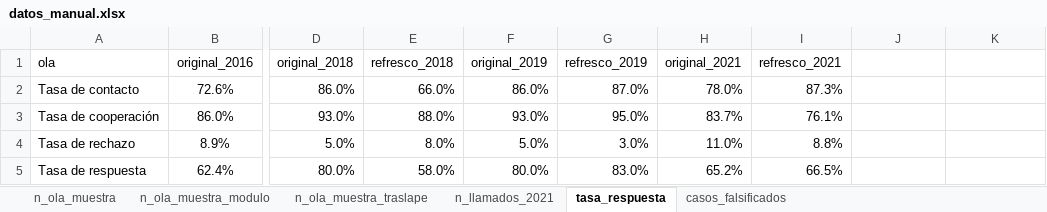
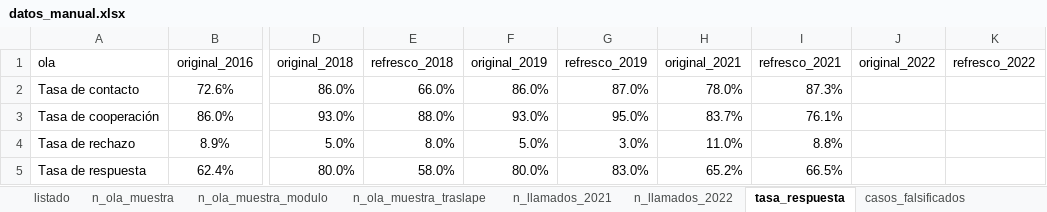
Before and after one commit to elsoc-coes/manual-elsoc, an Excel workbook: inputs/datos_manual.xlsx, sheet tasa_respuesta, drawn as a sheet; only a part is shown, gaps mark what is left out; values as stored, in another font and other column widths than the file's, no borders; the diff names each change by its address in the sheet, - before the commit and + after, or states it on an @@ line.

```diff
--- a/inputs/datos_manual.xlsx (sheet tasa_respuesta)
+++ b/inputs/datos_manual.xlsx (sheet tasa_respuesta)
+sheet tab: listado
+sheet tab: n_llamados_2022
-J1: (empty)
+J1: original_2022
-K1: (empty)
+K1: refresco_2022
```
Also changed, not shown: sheet n_ola_muestra, sheet n_ola_muestra_modulo, sheet n_ola_muestra_traslape, formulas that keep their value, 1 other file.
